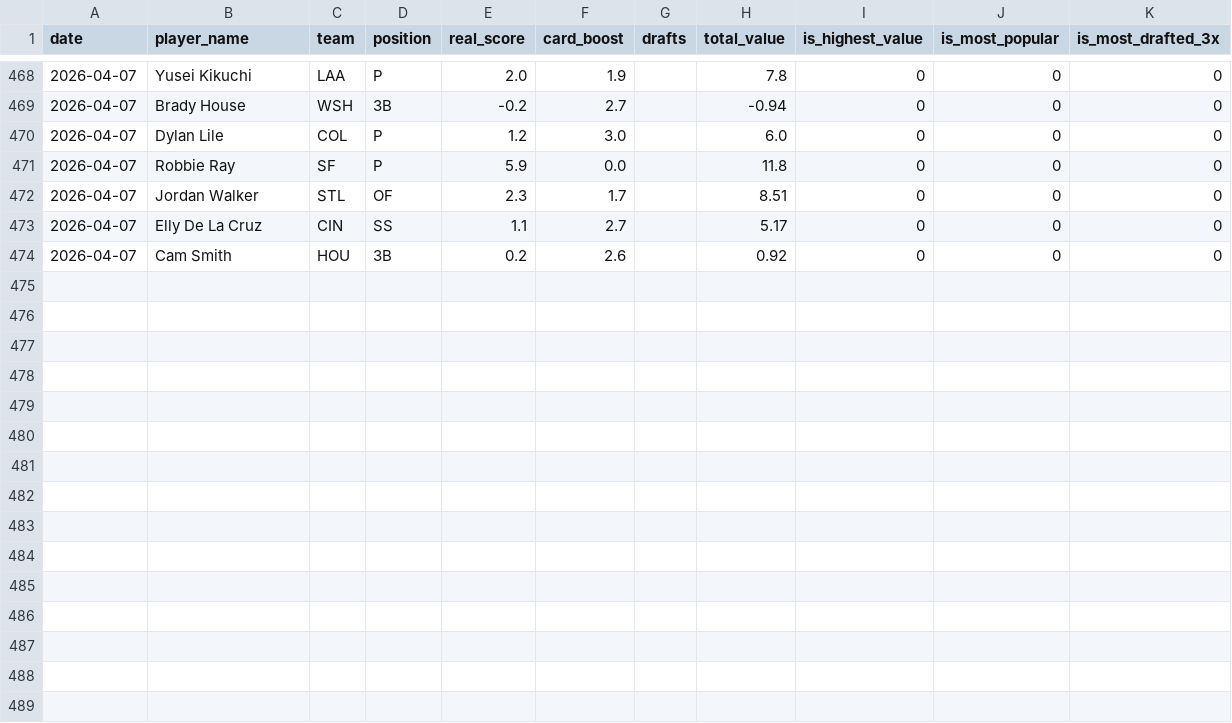
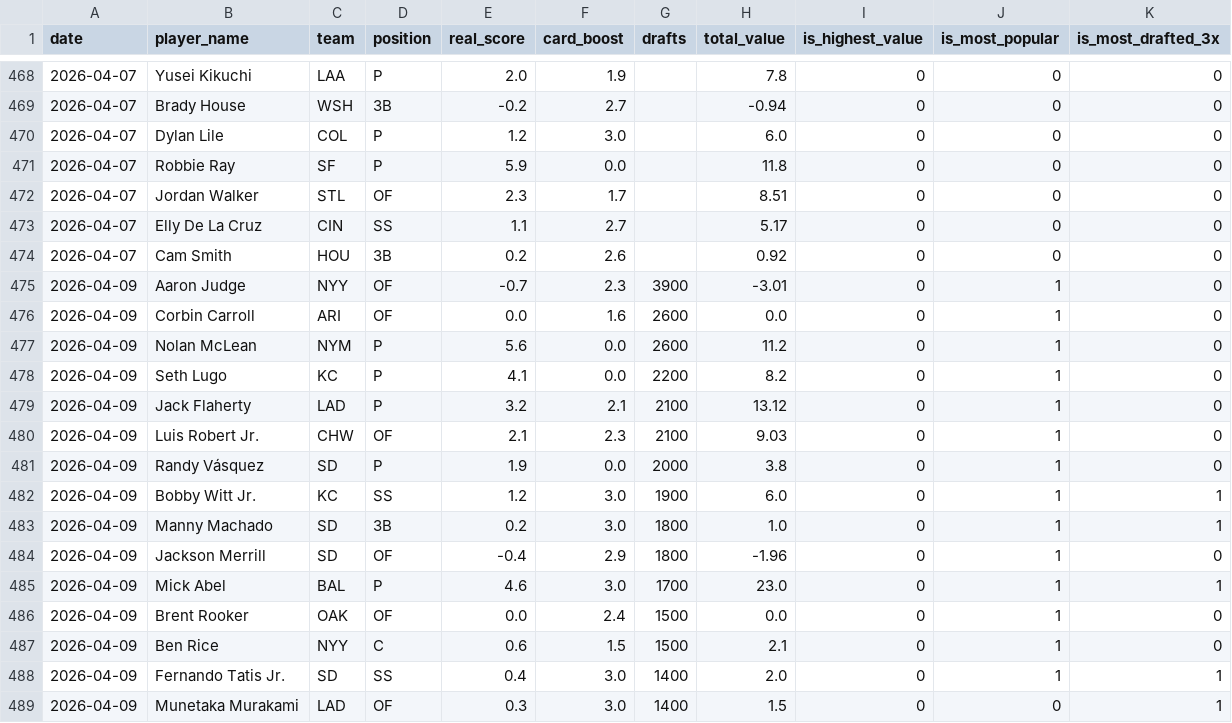
Before and after one commit to cheeksmagunda/baseball, a CSV file: data/historical_players.csv, drawn as a sheet; only a part is shown, gaps mark what is left out; the diff names each change by its address in the sheet, - before the commit and + after, or states it on an @@ line.

```diff
--- a/data/historical_players.csv
+++ b/data/historical_players.csv
+row 475: 2026-04-09 | Aaron Judge | NYY | OF | -0.7 | 2.3 | 3900 | -3.01 | 0 | 1 | 0
+row 476: 2026-04-09 | Corbin Carroll | ARI | OF | 0.0 | 1.6 | 2600 | 0.0 | 0 | 1 | 0
+row 477: 2026-04-09 | Nolan McLean | NYM | P | 5.6 | 0.0 | 2600 | 11.2 | 0 | 1 | 0
+row 478: 2026-04-09 | Seth Lugo | KC | P | 4.1 | 0.0 | 2200 | 8.2 | 0 | 1 | 0
+row 479: 2026-04-09 | Jack Flaherty | LAD | P | 3.2 | 2.1 | 2100 | 13.12 | 0 | 1 | 0
+row 480: 2026-04-09 | Luis Robert Jr. | CHW | OF | 2.1 | 2.3 | 2100 | 9.03 | 0 | 1 | 0
+row 481: 2026-04-09 | Randy Vásquez | SD | P | 1.9 | 0.0 | 2000 | 3.8 | 0 | 1 | 0
+row 482: 2026-04-09 | Bobby Witt Jr. | KC | SS | 1.2 | 3.0 | 1900 | 6.0 | 0 | 1 | 1
+row 483: 2026-04-09 | Manny Machado | SD | 3B | 0.2 | 3.0 | 1800 | 1.0 | 0 | 1 | 1
+row 484: 2026-04-09 | Jackson Merrill | SD | OF | -0.4 | 2.9 | 1800 | -1.96 | 0 | 1 | 0
+row 485: 2026-04-09 | Mick Abel | BAL | P | 4.6 | 3.0 | 1700 | 23.0 | 0 | 1 | 1
+row 486: 2026-04-09 | Brent Rooker | OAK | OF | 0.0 | 2.4 | 1500 | 0.0 | 0 | 1 | 0
+row 487: 2026-04-09 | Ben Rice | NYY | C | 0.6 | 1.5 | 1500 | 2.1 | 0 | 1 | 0
+row 488: 2026-04-09 | Fernando Tatis Jr. | SD | SS | 0.4 | 3.0 | 1400 | 2.0 | 0 | 1 | 1
+row 489: 2026-04-09 | Munetaka Murakami | LAD | OF | 0.3 | 3.0 | 1400 | 1.5 | 0 | 0 | 1
```
Also changed, not shown: 1 other file.
